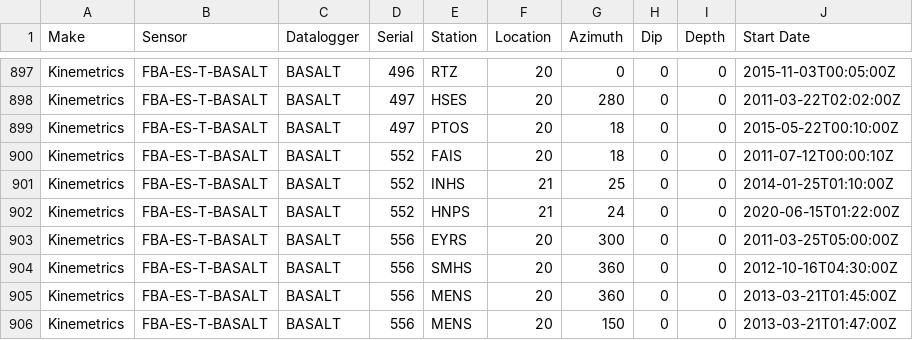
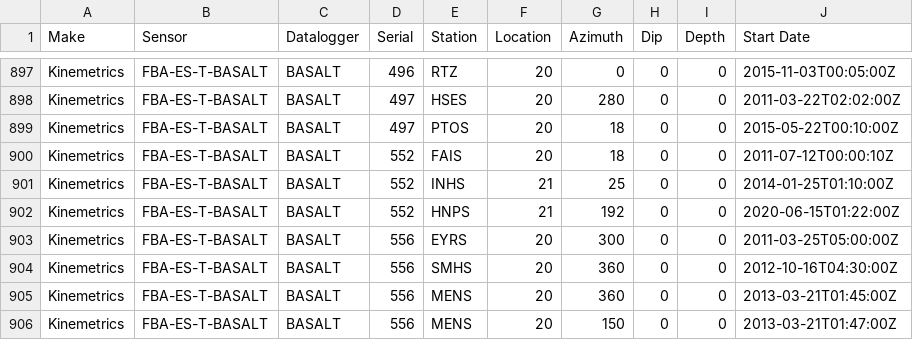
Before and after one commit to GeoNet/delta, a CSV file: install/recorders.csv, drawn as a sheet; only a part is shown, gaps mark what is left out; the diff names each change by its address in the sheet, - before the commit and + after, or states it on an @@ line.

Commit message:
UPdate recorders.csv for HNPS
modify the azimuth from 24 to 192

```diff
--- a/install/recorders.csv
+++ b/install/recorders.csv
-G902 (Azimuth): 24
+G902 (Azimuth): 192
```
